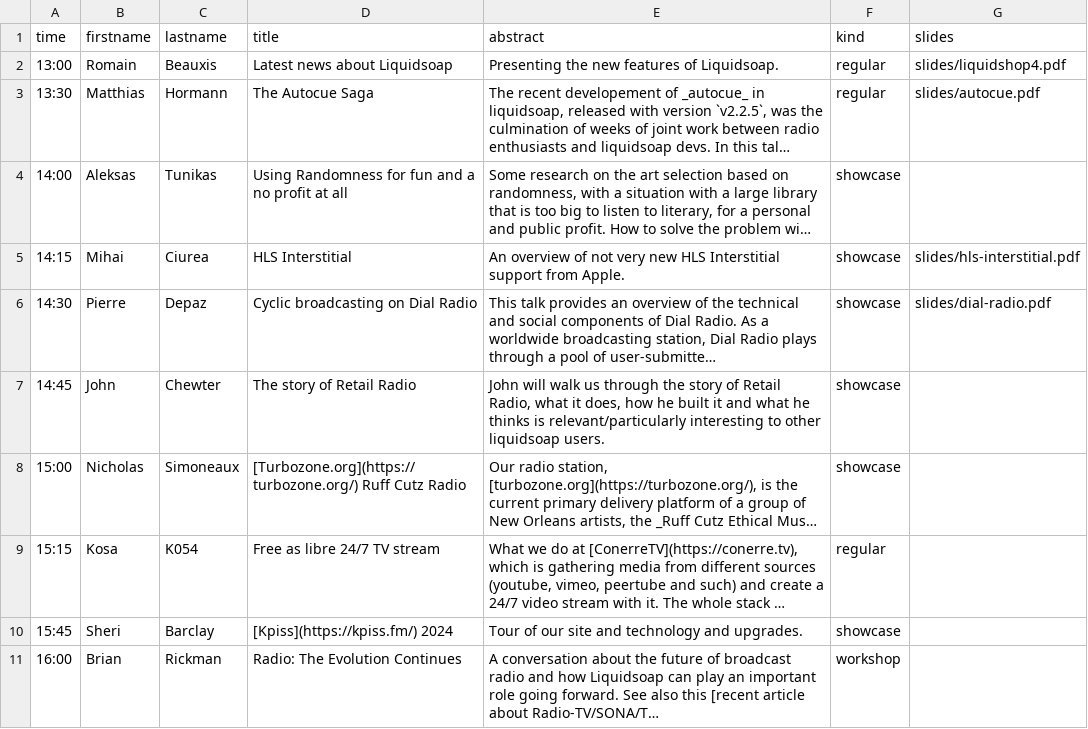
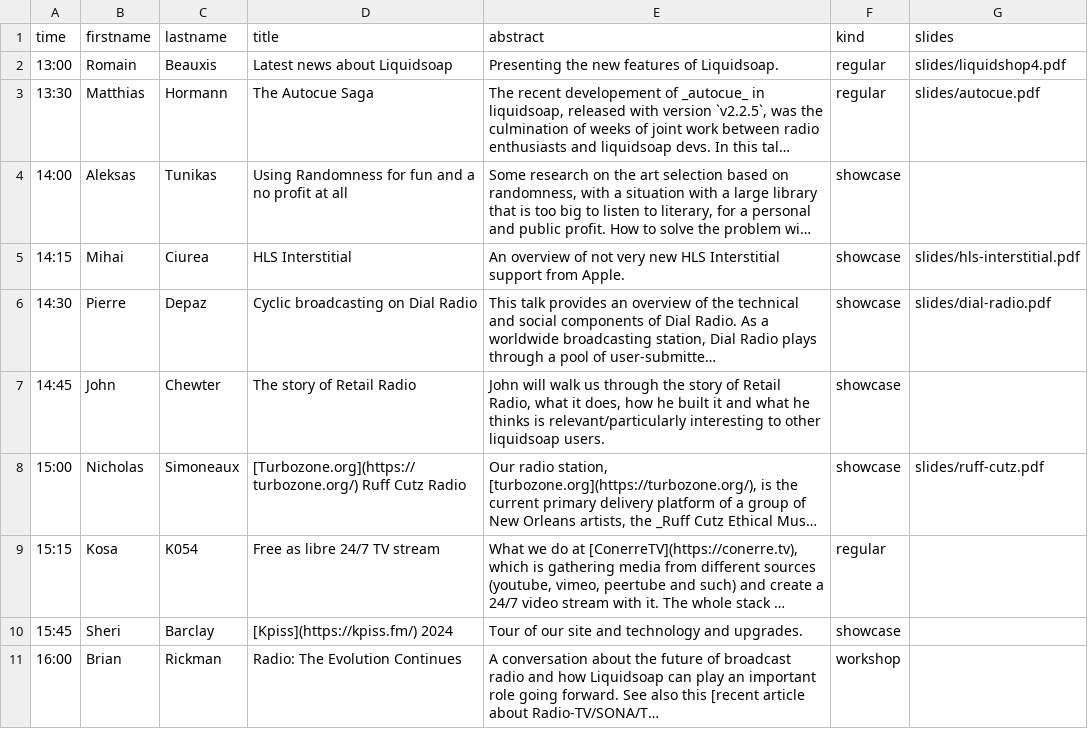
Before and after one commit to savonet/liquidshop, a CSV file: _data/ls4/talks.csv, drawn as a sheet; long unchanged cells end in …; the diff names each change by its address in the sheet, - before the commit and + after, or states it on an @@ line.

Commit message:
Ruff cutz.

```diff
--- a/_data/ls4/talks.csv
+++ b/_data/ls4/talks.csv
-G8 (slides): (empty)
+G8 (slides): slides/ruff-cutz.pdf
```
Also changed, not shown: 1 other file.
